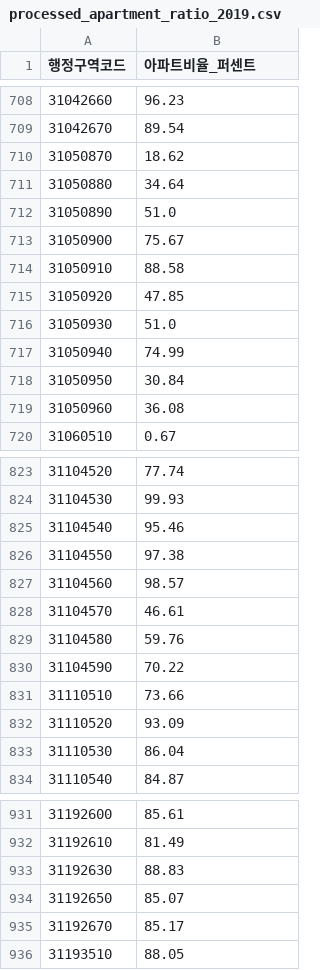
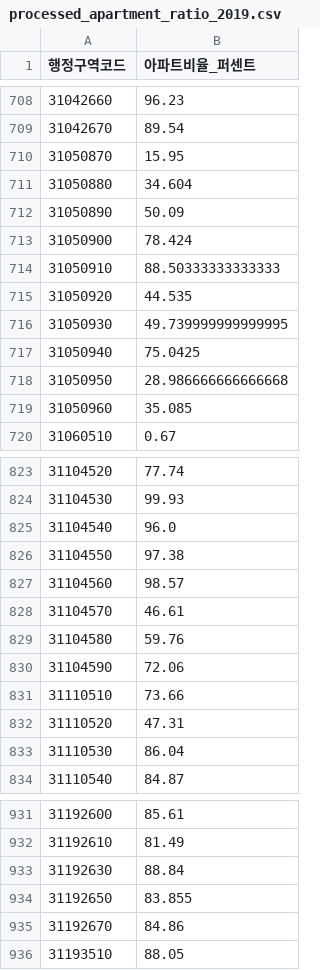
Before and after one commit to implement-k/KTxTS_project, a CSV file: dataset/processed/processed_apartment_ratio_2019.csv, drawn as a sheet; only a part is shown, gaps mark what is left out; the diff covers the shown part only.

```diff
--- a/dataset/processed/processed_apartment_ratio_2019.csv
+++ b/dataset/processed/processed_apartment_ratio_2019.csv
@@ -709,12 +709,12 @@
 31042670,89.54
-31050870,18.62
-31050880,34.64
-31050890,51.0
-31050900,75.67
-31050910,88.58
-31050920,47.85
-31050930,51.0
-31050940,74.99
-31050950,30.84
-31050960,36.08
+31050870,15.95
+31050880,34.604
+31050890,50.09
+31050900,78.424
+31050910,88.50333333333333
+31050920,44.535
+31050930,49.739999999999995
+31050940,75.0425
+31050950,28.986666666666668
+31050960,35.085
 31060510,0.67
@@ -824,3 +824,3 @@
 31104530,99.93
-31104540,95.46
+31104540,96.0
 31104550,97.38
@@ -829,5 +829,5 @@
 31104580,59.76
-31104590,70.22
+31104590,72.06
 31110510,73.66
-31110520,93.09
+31110520,47.31
 31110530,86.04
@@ -932,5 +932,5 @@
 31192610,81.49
-31192630,88.83
-31192650,85.07
-31192670,85.17
+31192630,88.84
+31192650,83.855
+31192670,84.86
 31193510,88.05
```
Also changed, not shown: 39 edited cells elsewhere in this file, dataset/processed/dong_pop_worker_business_count_2019.csv, dataset/processed/dong_subway_count_2019_지하철.csv, 42 other files.
